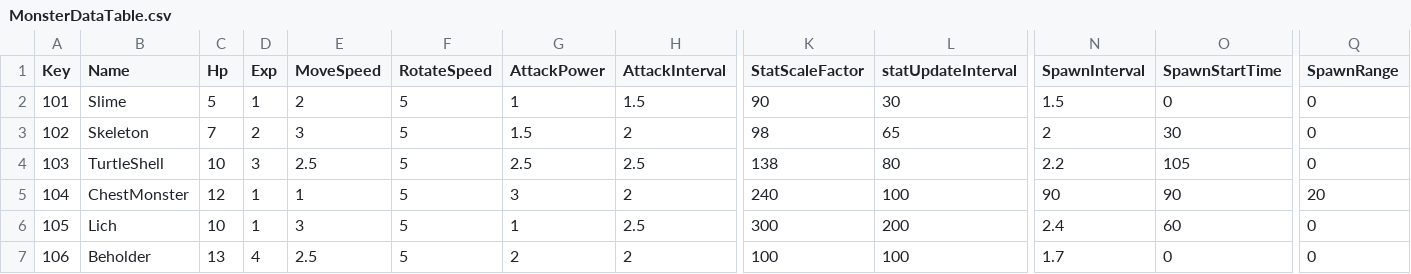
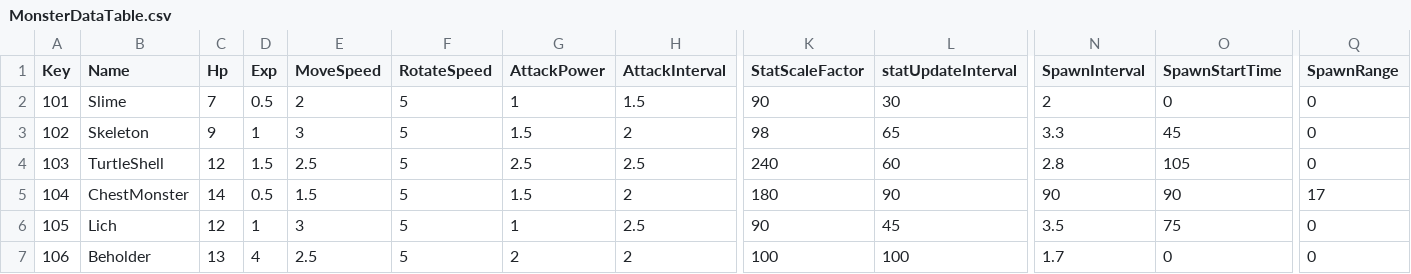
Before and after one commit to shgmlrkd/Unity3D_HeeKang, a CSV file: Assets/Resources/TableData/MonsterDataTable.csv, drawn as a sheet; only a part is shown, gaps mark what is left out; the diff names each change by its address in the sheet, - before the commit and + after, or states it on an @@ line.

```diff
--- a/Assets/Resources/TableData/MonsterDataTable.csv
+++ b/Assets/Resources/TableData/MonsterDataTable.csv
-C2 (Hp): 5
+C2 (Hp): 7
-D2 (Exp): 1
+D2 (Exp): 0.5
-N2 (SpawnInterval): 1.5
+N2 (SpawnInterval): 2
-C3 (Hp): 7
+C3 (Hp): 9
-D3 (Exp): 2
+D3 (Exp): 1
-N3 (SpawnInterval): 2
+N3 (SpawnInterval): 3.3
-O3 (SpawnStartTime): 30
+O3 (SpawnStartTime): 45
-C4 (Hp): 10
+C4 (Hp): 12
-D4 (Exp): 3
+D4 (Exp): 1.5
-K4 (StatScaleFactor): 138
+K4 (StatScaleFactor): 240
-L4 (statUpdateInterval): 80
+L4 (statUpdateInterval): 60
-N4 (SpawnInterval): 2.2
+N4 (SpawnInterval): 2.8
-C5 (Hp): 12
+C5 (Hp): 14
-D5 (Exp): 1
+D5 (Exp): 0.5
-E5 (MoveSpeed): 1
+E5 (MoveSpeed): 1.5
-G5 (AttackPower): 3
+G5 (AttackPower): 1.5
-K5 (StatScaleFactor): 240
+K5 (StatScaleFactor): 180
-L5 (statUpdateInterval): 100
+L5 (statUpdateInterval): 90
-Q5 (SpawnRange): 20
+Q5 (SpawnRange): 17
-C6 (Hp): 10
+C6 (Hp): 12
-K6 (StatScaleFactor): 300
+K6 (StatScaleFactor): 90
-L6 (statUpdateInterval): 200
+L6 (statUpdateInterval): 45
-N6 (SpawnInterval): 2.4
+N6 (SpawnInterval): 3.5
-O6 (SpawnStartTime): 60
+O6 (SpawnStartTime): 75
```
Also changed, not shown: Assets/Resources/TableData/PlayerDataTable.csv, Assets/Resources/TableData/WeaponDataTable.csv, 31 other files.
